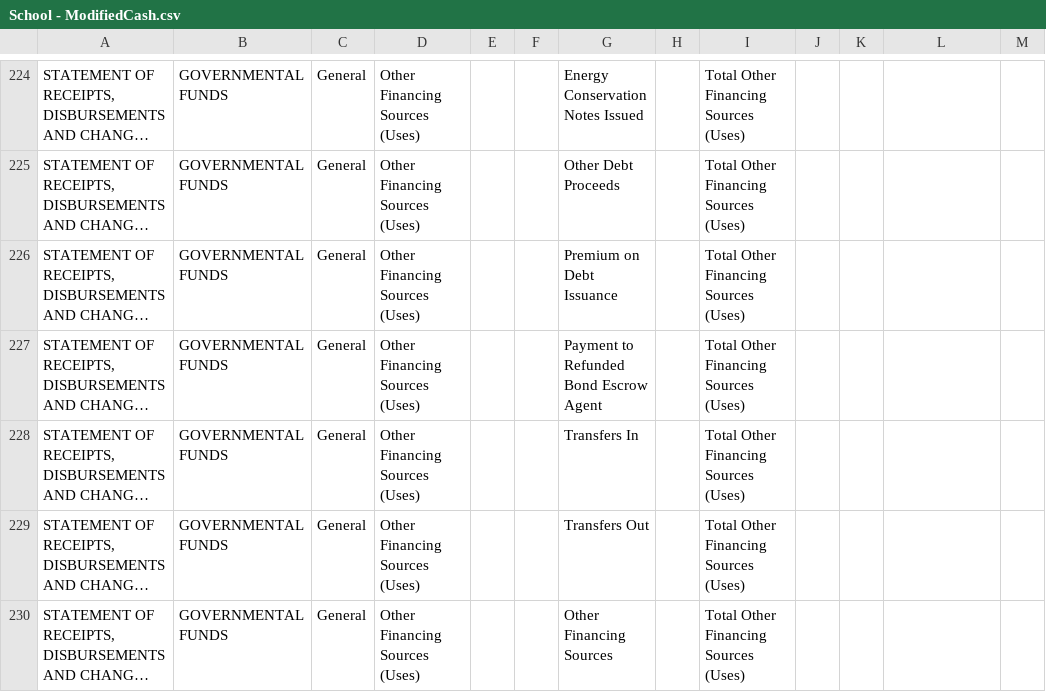
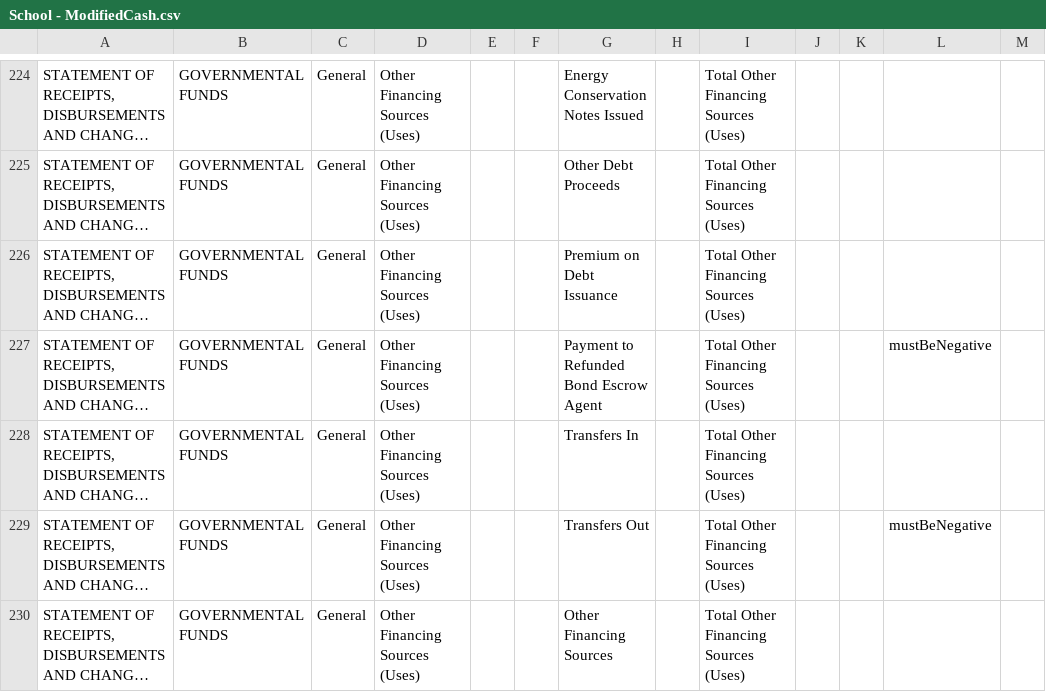
Before and after one commit to bryanschoeff/financial-app-csharp-scaffolding, a CSV file: source/School - ModifiedCash.csv, drawn as a sheet; only a part is shown, gaps mark what is left out; long unchanged cells end in …; the diff covers the shown part only; the diff names each change by its address in the sheet, - before the commit and + after, or states it on an @@ line.

Commit message:
Add source specs for the Community School shells.

```diff
--- a/source/School - ModifiedCash.csv
+++ b/source/School - ModifiedCash.csv
-L227: (empty)
+L227: mustBeNegative
-L229: (empty)
+L229: mustBeNegative
```
Also changed, not shown: 16 edited cells elsewhere in this file, source/School - Cash.csv, 12 other files.
